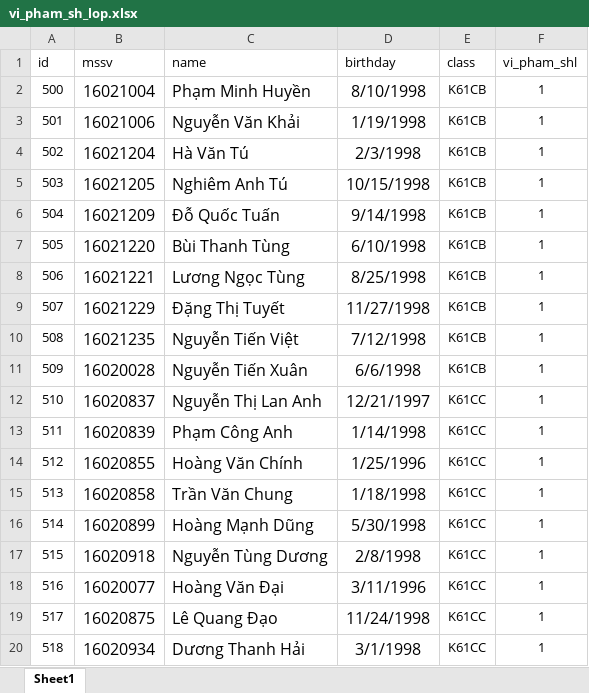
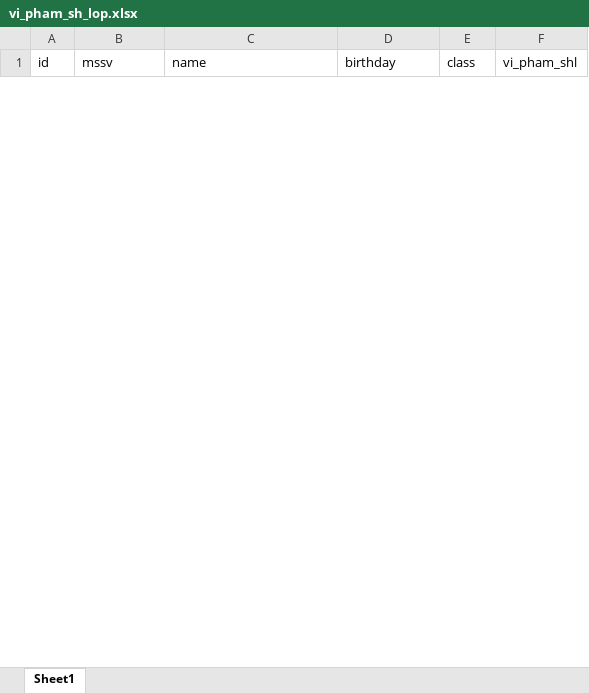
Before and after one commit to minhvuonguet/duan, an Excel workbook: Design document/Excels/vi_pham_sh_lop.xlsx, sheet Sheet1, drawn as a sheet; only a part is shown; values as stored, in another font and other column widths than the file's, no borders; removed rows and columns are numbered as before the commit, all else as after; the diff covers the shown part only; the diff names each change by its address in the sheet, - before the commit and + after, or states it on an @@ line.

```diff
--- a/Design document/Excels/vi_pham_sh_lop.xlsx (sheet Sheet1)
+++ b/Design document/Excels/vi_pham_sh_lop.xlsx (sheet Sheet1)
-row 2: 500 | 16021004 | Phạm Minh Huyền | 8/10/1998 | K61CB | 1
-row 3: 501 | 16021006 | Nguyễn Văn Khải | 1/19/1998 | K61CB | 1
-row 4: 502 | 16021204 | Hà Văn Tú | 2/3/1998 | K61CB | 1
-row 5: 503 | 16021205 | Nghiêm Anh Tú | 10/15/1998 | K61CB | 1
-row 6: 504 | 16021209 | Đỗ Quốc Tuấn | 9/14/1998 | K61CB | 1
-row 7: 505 | 16021220 | Bùi Thanh Tùng | 6/10/1998 | K61CB | 1
-row 8: 506 | 16021221 | Lương Ngọc Tùng | 8/25/1998 | K61CB | 1
-row 9: 507 | 16021229 | Đặng Thị Tuyết | 11/27/1998 | K61CB | 1
-row 10: 508 | 16021235 | Nguyễn Tiến Việt | 7/12/1998 | K61CB | 1
-row 11: 509 | 16020028 | Nguyễn Tiến Xuân | 6/6/1998 | K61CB | 1
-row 12: 510 | 16020837 | Nguyễn Thị Lan Anh | 12/21/1997 | K61CC | 1
-row 13: 511 | 16020839 | Phạm Công Anh | 1/14/1998 | K61CC | 1
-row 14: 512 | 16020855 | Hoàng Văn Chính | 1/25/1996 | K61CC | 1
-row 15: 513 | 16020858 | Trần Văn Chung | 1/18/1998 | K61CC | 1
-row 16: 514 | 16020899 | Hoàng Mạnh Dũng | 5/30/1998 | K61CC | 1
-row 17: 515 | 16020918 | Nguyễn Tùng Dương | 2/8/1998 | K61CC | 1
-row 18: 516 | 16020077 | Hoàng Văn Đại | 3/11/1996 | K61CC | 1
-row 19: 517 | 16020875 | Lê Quang Đạo | 11/24/1998 | K61CC | 1
-row 20: 518 | 16020934 | Dương Thanh Hải | 3/1/1998 | K61CC | 1
```
Also changed, not shown: 21 added rows and 82 removed rows elsewhere in this sheet, Design document/Excels/bang_diem.xlsx, Design document/Excels/nghien_cuu_khoa_hoc.xlsx, 16 other files.
